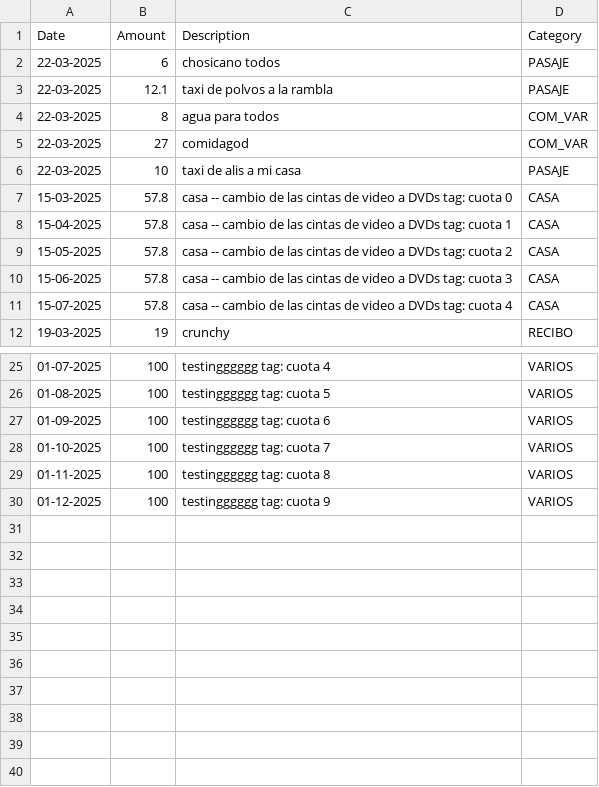
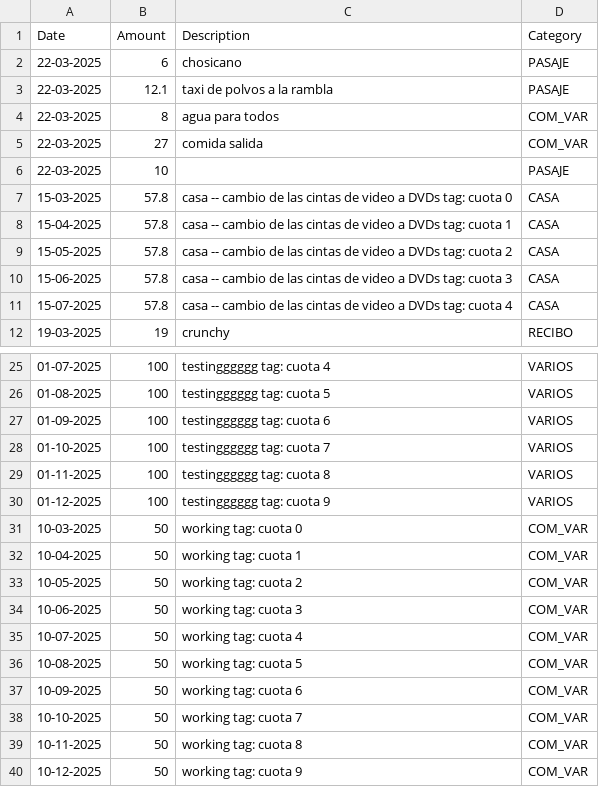
Before and after one commit to sergio-gastulo/accounting, a CSV file: cuentas.csv, drawn as a sheet; only a part is shown, gaps mark what is left out.

```diff
--- a/cuentas.csv
+++ b/cuentas.csv
@@ -1,7 +1,7 @@
 Date,Amount,Description,Category
-22-03-2025,6,chosicano todos,PASAJE
+22-03-2025,6,chosicano,PASAJE
 22-03-2025,12.1,taxi de polvos a la rambla,PASAJE
 22-03-2025,8,agua para todos,COM_VAR
-22-03-2025,27,comidagod,COM_VAR
-22-03-2025,10,taxi de alis a mi casa,PASAJE
+22-03-2025,27,comida salida,COM_VAR
+22-03-2025,10,,PASAJE
 15-03-2025,57.8,casa -- cambio de las cintas de video a DVDs tag: cuota 0,CASA
@@ -30 +30,11 @@ Date,Amount,Description,Category
 01-12-2025,100,testingggggg tag: cuota 9,VARIOS
+10-03-2025,50,working tag: cuota 0,COM_VAR
+10-04-2025,50,working tag: cuota 1,COM_VAR
+10-05-2025,50,working tag: cuota 2,COM_VAR
+10-06-2025,50,working tag: cuota 3,COM_VAR
+10-07-2025,50,working tag: cuota 4,COM_VAR
+10-08-2025,50,working tag: cuota 5,COM_VAR
+10-09-2025,50,working tag: cuota 6,COM_VAR
+10-10-2025,50,working tag: cuota 7,COM_VAR
+10-11-2025,50,working tag: cuota 8,COM_VAR
+10-12-2025,50,working tag: cuota 9,COM_VAR
```
Also changed, not shown: 5 other files.
